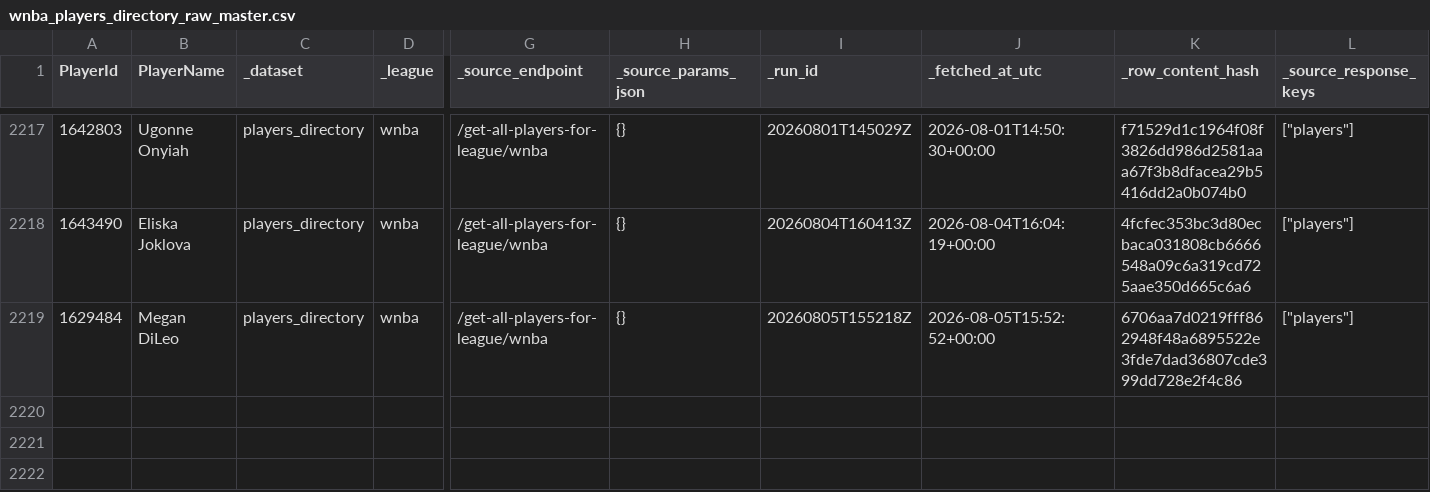
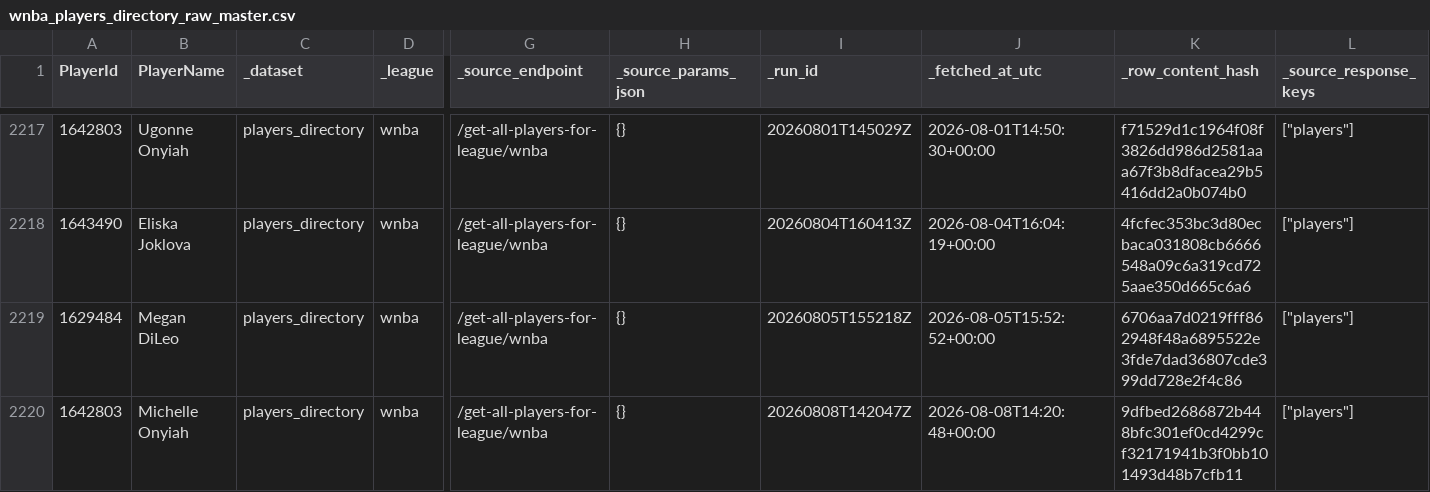
Before and after one commit to kbsmd-sportsmusicdata/wnba-pbpstats-2026-pipeline, a CSV file: data/pbpstats_wnba_2026/raw_master/2026/wnba_players_directory_raw_master.csv, drawn as a sheet; only a part is shown, gaps mark what is left out; rows hold the shown columns only; the diff names each change by its address in the sheet, - before the commit and + after, or states it on an @@ line.

```diff
--- a/data/pbpstats_wnba_2026/raw_master/2026/wnba_players_directory_raw_master.csv
+++ b/data/pbpstats_wnba_2026/raw_master/2026/wnba_players_directory_raw_master.csv
+row 2220: 1642803 | Michelle Onyiah | players_directory | wnba | /get-all-players-for-league/wnba | {} | 20260808T142047Z | 2026-08-08T14:20:48+00:00 | 9dfbed2686872b448bfc301ef0cd4299cf32171941b3f0bb101493d48b7cfb11 | ["players"]
```
Also changed, not shown: data/pbpstats_wnba_2026/clean_latest/2026/player_totals_clean_latest.csv, data/pbpstats_wnba_2026/clean_master/2026/wnba_players_directory_clean_master.csv, 40 other files.
